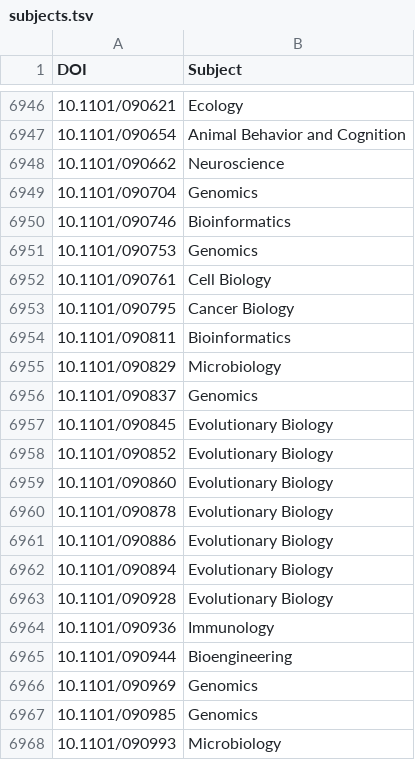
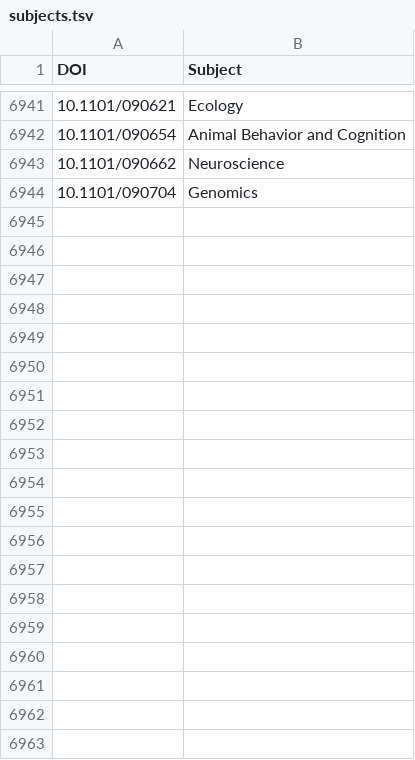
Before and after one commit to dhimmel/biorxiv-licenses, a TSV file: data/subjects.tsv, drawn as a sheet; only a part is shown, gaps mark what is left out; the diff covers the shown part only.

```diff
--- a/data/subjects.tsv
+++ b/data/subjects.tsv
@@ -6949,20 +6944 @@ DOI	Subject
 10.1101/090704	Genomics
-10.1101/090746	Bioinformatics
-10.1101/090753	Genomics
-10.1101/090761	Cell Biology
-10.1101/090795	Cancer Biology
-10.1101/090811	Bioinformatics
-10.1101/090829	Microbiology
-10.1101/090837	Genomics
-10.1101/090845	Evolutionary Biology
-10.1101/090852	Evolutionary Biology
-10.1101/090860	Evolutionary Biology
-10.1101/090878	Evolutionary Biology
-10.1101/090886	Evolutionary Biology
-10.1101/090894	Evolutionary Biology
-10.1101/090928	Evolutionary Biology
-10.1101/090936	Immunology
-10.1101/090944	Bioengineering
-10.1101/090969	Genomics
-10.1101/090985	Genomics
-10.1101/090993	Microbiology
```
Also changed, not shown: 20 removed rows elsewhere in this file, data/author-scores.tsv, data/preprints.tsv, 6 other files.
